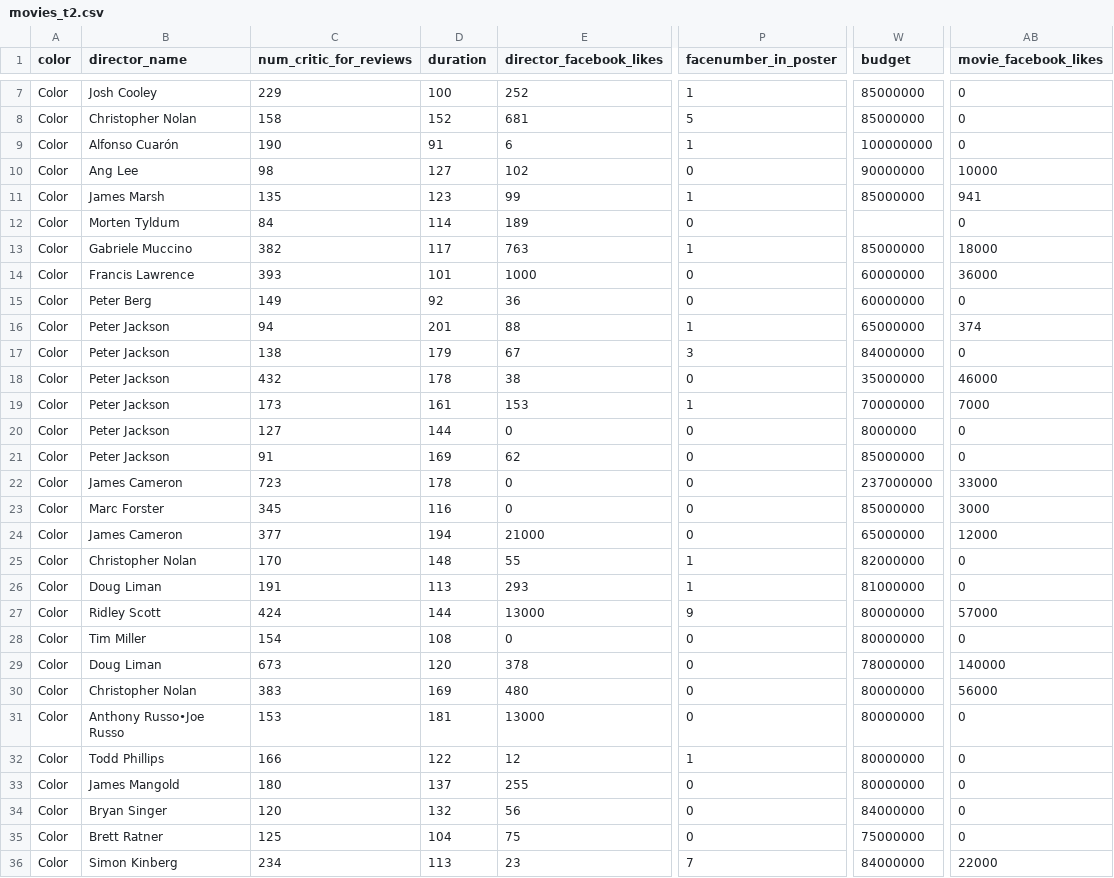
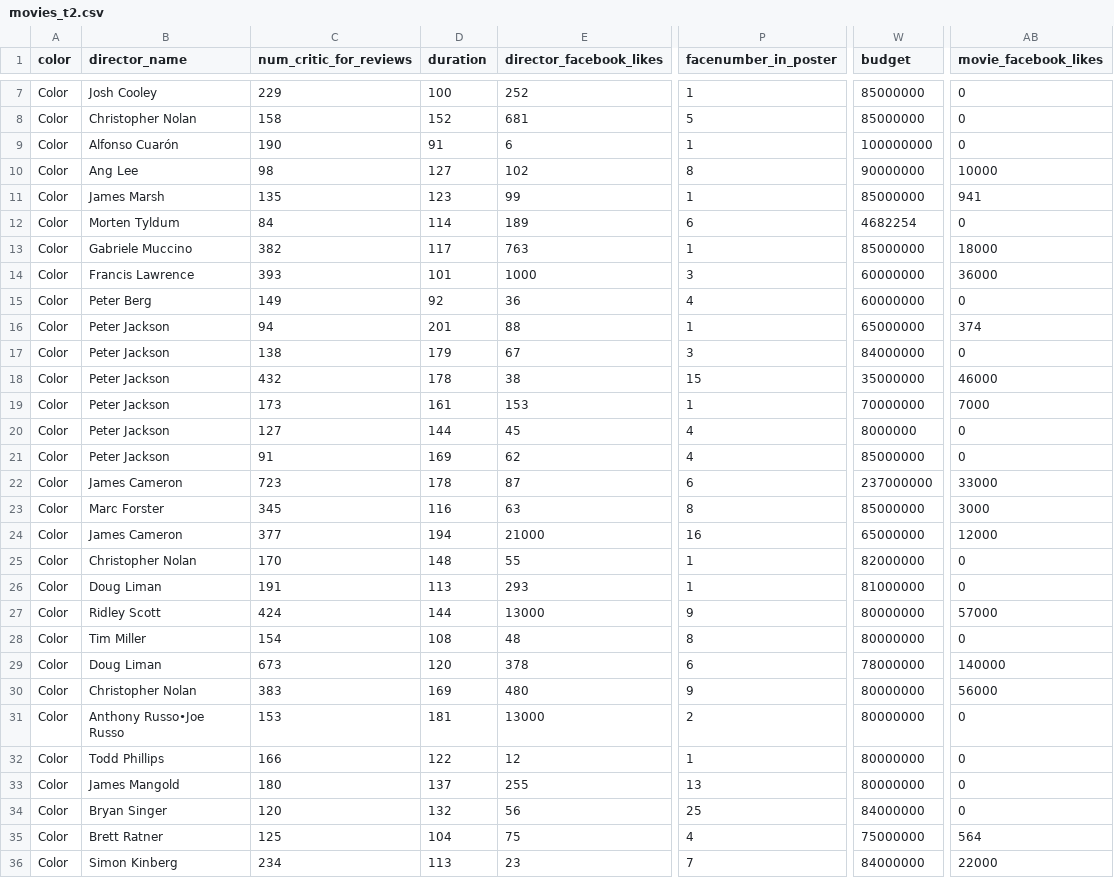
Before and after one commit to 0112358132134-2026/Proyecto-IA, a CSV file: _Python/app/movies_t2.csv, drawn as a sheet; only a part is shown, gaps mark what is left out; the diff covers the shown part only; the diff names each change by its address in the sheet, - before the commit and + after, or states it on an @@ line.

Commit message:
Corrección
Cambio de .csv

```diff
--- a/_Python/app/movies_t2.csv
+++ b/_Python/app/movies_t2.csv
-P10 (facenumber_in_poster): 0
+P10 (facenumber_in_poster): 8
-P12 (facenumber_in_poster): 0
+P12 (facenumber_in_poster): 6
-W12 (budget): (empty)
+W12 (budget): 4682254
-P14 (facenumber_in_poster): 0
+P14 (facenumber_in_poster): 3
-P15 (facenumber_in_poster): 0
+P15 (facenumber_in_poster): 4
-P18 (facenumber_in_poster): 0
+P18 (facenumber_in_poster): 15
-E20 (director_facebook_likes): 0
+E20 (director_facebook_likes): 45
-P20:P21 (facenumber_in_poster): 0
+P20:P21 (facenumber_in_poster): 4
-E22 (director_facebook_likes): 0
+E22 (director_facebook_likes): 87
-P22 (facenumber_in_poster): 0
+P22 (facenumber_in_poster): 6
-E23 (director_facebook_likes): 0
+E23 (director_facebook_likes): 63
-P23 (facenumber_in_poster): 0
+P23 (facenumber_in_poster): 8
-P24 (facenumber_in_poster): 0
+P24 (facenumber_in_poster): 16
-E28 (director_facebook_likes): 0
+E28 (director_facebook_likes): 48
-P28 (facenumber_in_poster): 0
+P28 (facenumber_in_poster): 8
-P29 (facenumber_in_poster): 0
+P29 (facenumber_in_poster): 6
-P30 (facenumber_in_poster): 0
+P30 (facenumber_in_poster): 9
-P31 (facenumber_in_poster): 0
+P31 (facenumber_in_poster): 2
-P33 (facenumber_in_poster): 0
+P33 (facenumber_in_poster): 13
-P34 (facenumber_in_poster): 0
+P34 (facenumber_in_poster): 25
-P35 (facenumber_in_poster): 0
+P35 (facenumber_in_poster): 4
-AB35 (movie_facebook_likes): 0
+AB35 (movie_facebook_likes): 564
```
Also changed, not shown: 20 edited cells elsewhere in this file.
